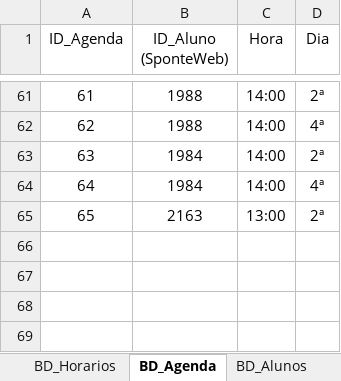
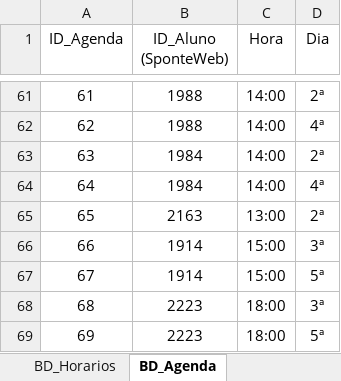
Before and after one commit to Vitor-rs/wizped_2, an Excel workbook: ficha_freq_gerador.xlsm, sheet BD_Agenda, drawn as a sheet; only a part is shown, gaps mark what is left out; values as stored, in another font and other column widths than the file's, no borders; table styles not drawn; the diff names each change by its address in the sheet, - before the commit and + after, or states it on an @@ line.

```diff
--- a/ficha_freq_gerador.xlsm (sheet BD_Agenda)
+++ b/ficha_freq_gerador.xlsm (sheet BD_Agenda)
+row 66: 66 | 1914 | 15:00 | 3ª
+row 67: 67 | 1914 | 15:00 | 5ª
+row 68: 68 | 2223 | 18:00 | 3ª
+row 69: 69 | 2223 | 18:00 | 5ª
```
Also changed, not shown: sheet BD_Historico, sheet BD_Alunos, sheet BD_Vinculo_Professor, other sheet tabs, 5 other files.
